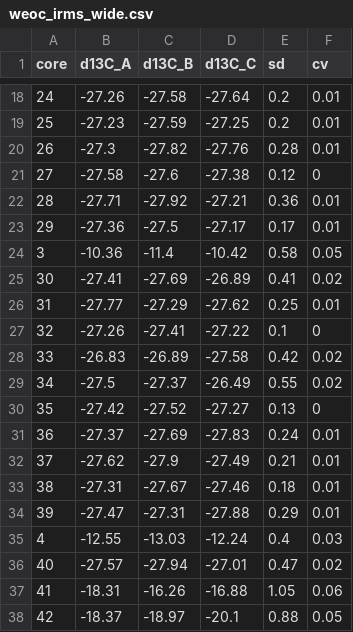
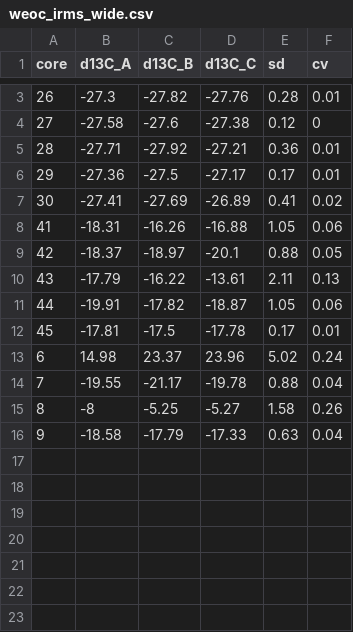
Before and after one commit to kaizadp/destabilization_som, a CSV file: data/processed/weoc_irms_wide.csv, drawn as a sheet; only a part is shown, gaps mark what is left out; the shorter side is filled out with more unchanged rows; the diff covers the shown part only; the diff names each change by its address in the sheet, - before the commit and + after, or states it on an @@ line.

```diff
--- a/data/processed/weoc_irms_wide.csv
+++ b/data/processed/weoc_irms_wide.csv
-row 18: 24 | -27.26 | -27.58 | -27.64 | 0.2 | 0.01
-row 19: 25 | -27.23 | -27.59 | -27.25 | 0.2 | 0.01
-row 24: 3 | -10.36 | -11.4 | -10.42 | 0.58 | 0.05
-row 26: 31 | -27.77 | -27.29 | -27.62 | 0.25 | 0.01
-row 27: 32 | -27.26 | -27.41 | -27.22 | 0.1 | 0
-row 28: 33 | -26.83 | -26.89 | -27.58 | 0.42 | 0.02
-row 29: 34 | -27.5 | -27.37 | -26.49 | 0.55 | 0.02
-row 30: 35 | -27.42 | -27.52 | -27.27 | 0.13 | 0
-row 31: 36 | -27.37 | -27.69 | -27.83 | 0.24 | 0.01
-row 32: 37 | -27.62 | -27.9 | -27.49 | 0.21 | 0.01
-row 33: 38 | -27.31 | -27.67 | -27.46 | 0.18 | 0.01
-row 34: 39 | -27.47 | -27.31 | -27.88 | 0.29 | 0.01
-row 35: 4 | -12.55 | -13.03 | -12.24 | 0.4 | 0.03
-row 36: 40 | -27.57 | -27.94 | -27.01 | 0.47 | 0.02
```
Also changed, not shown: 16 removed rows elsewhere in this file, data/processed/respiration_processed.csv, data/processed/soil_processed.csv, 9 other files.
